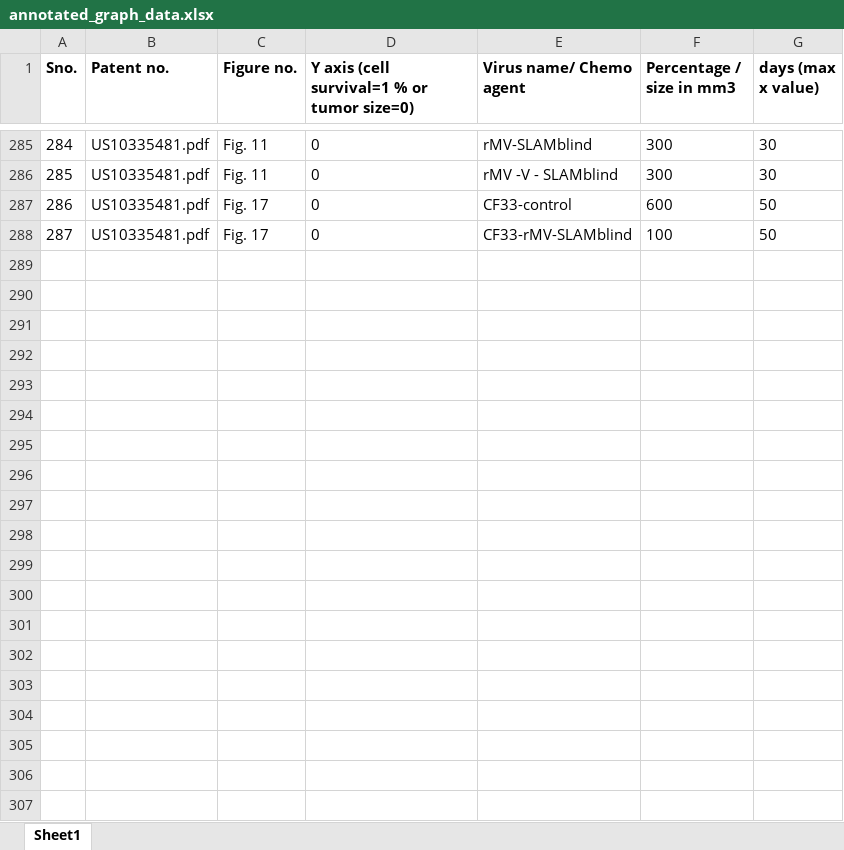
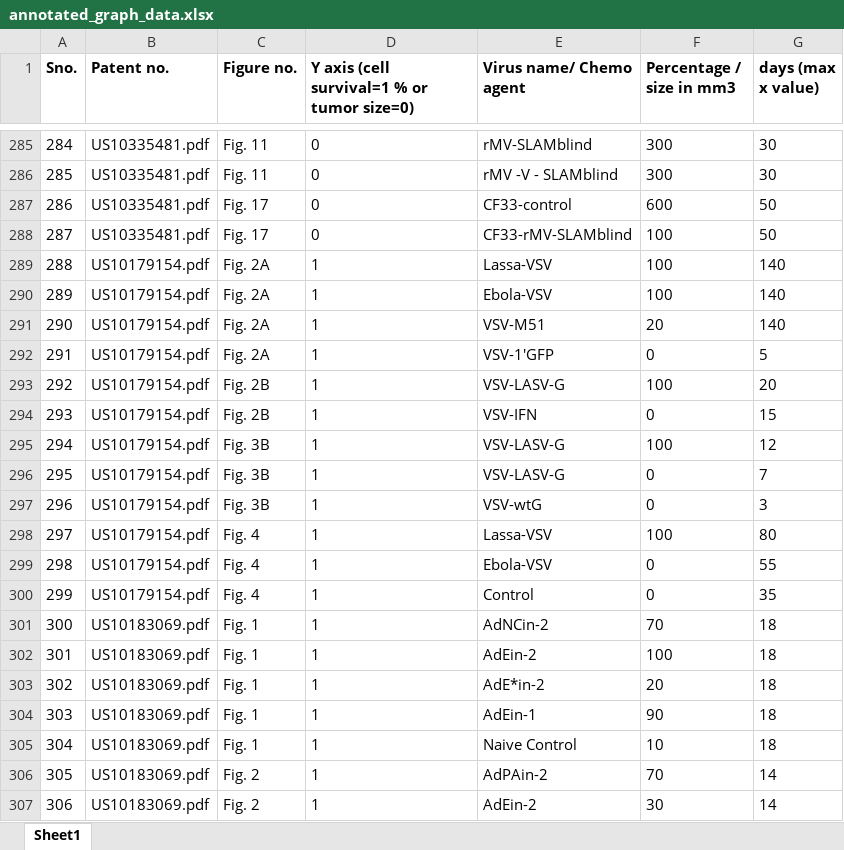
Before and after one commit to SubhaniSk7/Capstone_Integration_of_Data_Mining_techniques_to_identify_factors_involved_in_Cancer_Therapeutics, an Excel workbook: code/annotated_graph_data.xlsx, sheet Sheet1, drawn as a sheet; only a part is shown, gaps mark what is left out; values as stored, in another font and other column widths than the file's, no borders; the diff covers the shown part only; the diff names each change by its address in the sheet, - before the commit and + after, or states it on an @@ line.

Commit message:
updated

```diff
--- a/code/annotated_graph_data.xlsx (sheet Sheet1)
+++ b/code/annotated_graph_data.xlsx (sheet Sheet1)
+row 289: 288 | US10179154.pdf | Fig. 2A | 1 | Lassa-VSV | 100 | 140
+row 290: 289 | US10179154.pdf | Fig. 2A | 1 | Ebola-VSV | 100 | 140
+row 291: 290 | US10179154.pdf | Fig. 2A | 1 | VSV-M51 | 20 | 140
+row 292: 291 | US10179154.pdf | Fig. 2A | 1 | VSV-1'GFP | 0 | 5
+row 293: 292 | US10179154.pdf | Fig. 2B | 1 | VSV-LASV-G | 100 | 20
+row 294: 293 | US10179154.pdf | Fig. 2B | 1 | VSV-IFN | 0 | 15
+row 295: 294 | US10179154.pdf | Fig. 3B | 1 | VSV-LASV-G | 100 | 12
+row 296: 295 | US10179154.pdf | Fig. 3B | 1 | VSV-LASV-G | 0 | 7
+row 297: 296 | US10179154.pdf | Fig. 3B | 1 | VSV-wtG | 0 | 3
+row 298: 297 | US10179154.pdf | Fig. 4 | 1 | Lassa-VSV | 100 | 80
+row 299: 298 | US10179154.pdf | Fig. 4 | 1 | Ebola-VSV | 0 | 55
+row 300: 299 | US10179154.pdf | Fig. 4 | 1 | Control | 0 | 35
+row 301: 300 | US10183069.pdf | Fig. 1 | 1 | AdNCin-2 | 70 | 18
+row 302: 301 | US10183069.pdf | Fig. 1 | 1 | AdEin-2 | 100 | 18
+row 303: 302 | US10183069.pdf | Fig. 1 | 1 | AdE*in-2 | 20 | 18
+row 304: 303 | US10183069.pdf | Fig. 1 | 1 | AdEin-1 | 90 | 18
+row 305: 304 | US10183069.pdf | Fig. 1 | 1 | Naive Control | 10 | 18
+row 306: 305 | US10183069.pdf | Fig. 2 | 1 | AdPAin-2 | 70 | 14
+row 307: 306 | US10183069.pdf | Fig. 2 | 1 | AdEin-2 | 30 | 14
```
Also changed, not shown: 266 added rows elsewhere in this sheet.
